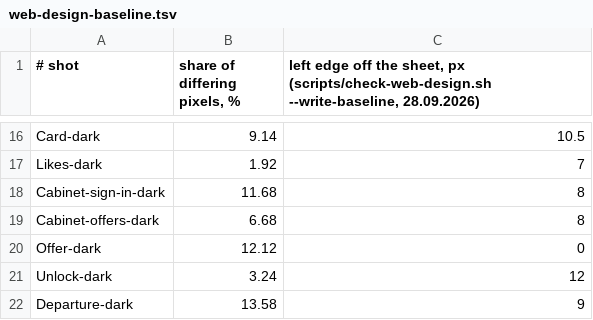
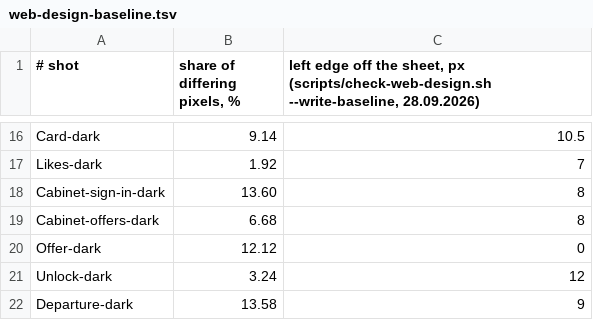
Before and after one commit to panov-id/xor.ad, a TSV file: scripts/design/web-design-baseline.tsv, drawn as a sheet; only a part is shown, gaps mark what is left out.

```diff
--- a/scripts/design/web-design-baseline.tsv
+++ b/scripts/design/web-design-baseline.tsv
@@ -17,3 +17,3 @@ Card-dark	9.14	10.5
 Likes-dark	1.92	7
-Cabinet-sign-in-dark	11.68	8
+Cabinet-sign-in-dark	13.60	8
 Cabinet-offers-dark	6.68	8
```
